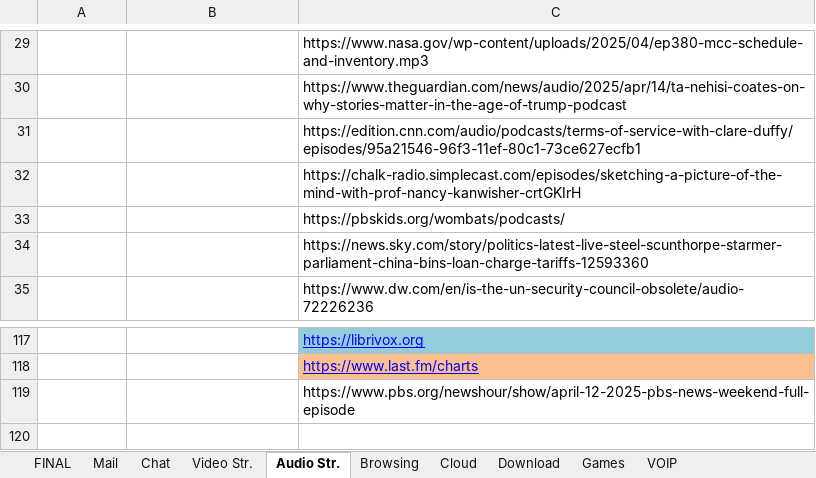
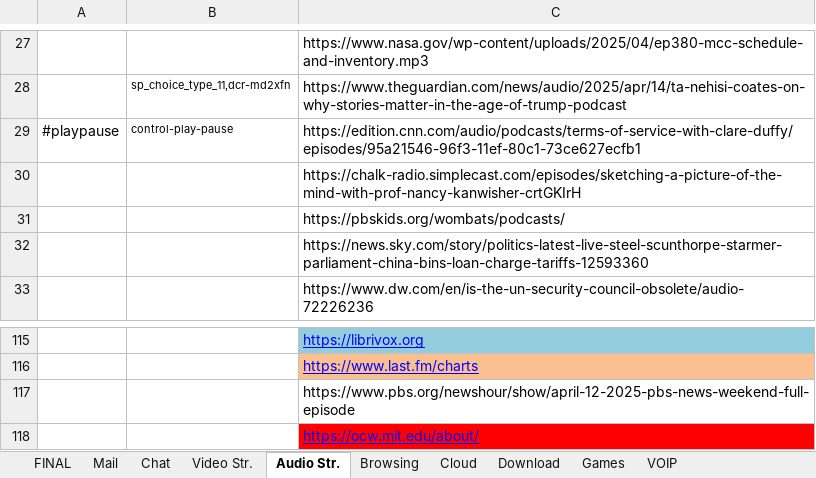
Before and after one commit to yaelrosen77/Final_Project, an Excel workbook: Crawler/App_direct_links.xlsx, sheet Audio Str., drawn as a sheet; only a part is shown, gaps mark what is left out; values as stored, in another font and other column widths than the file's, no borders; removed rows and columns are numbered as before the commit, all else as after; the diff covers the shown part only; the diff names each change by its address in the sheet, - before the commit and + after, or states it on an @@ line.

```diff
--- a/Crawler/App_direct_links.xlsx (sheet Audio Str.)
+++ b/Crawler/App_direct_links.xlsx (sheet Audio Str.)
-B28: (empty)
+B28: sp_choice_type_11,dcr-md2xfn
-row 31:  |  | https://edition.cnn.com/audio/podcasts/terms-of-service-with-clare-duffy/episodes/95a21546-96f3-11ef-80c1-73ce627ecfb1
+row 29: #playpause | control-play-pause | https://edition.cnn.com/audio/podcasts/terms-of-service-with-clare-duffy/episodes/95a21546-96f3-11ef-80c1-73ce627ecfb1
+row 118:  |  | https://ocw.mit.edu/about/
```
Also changed, not shown: 21 added rows, 23 removed rows and 3 edited cells elsewhere in this sheet, sheet Video Str., 3 other files.
